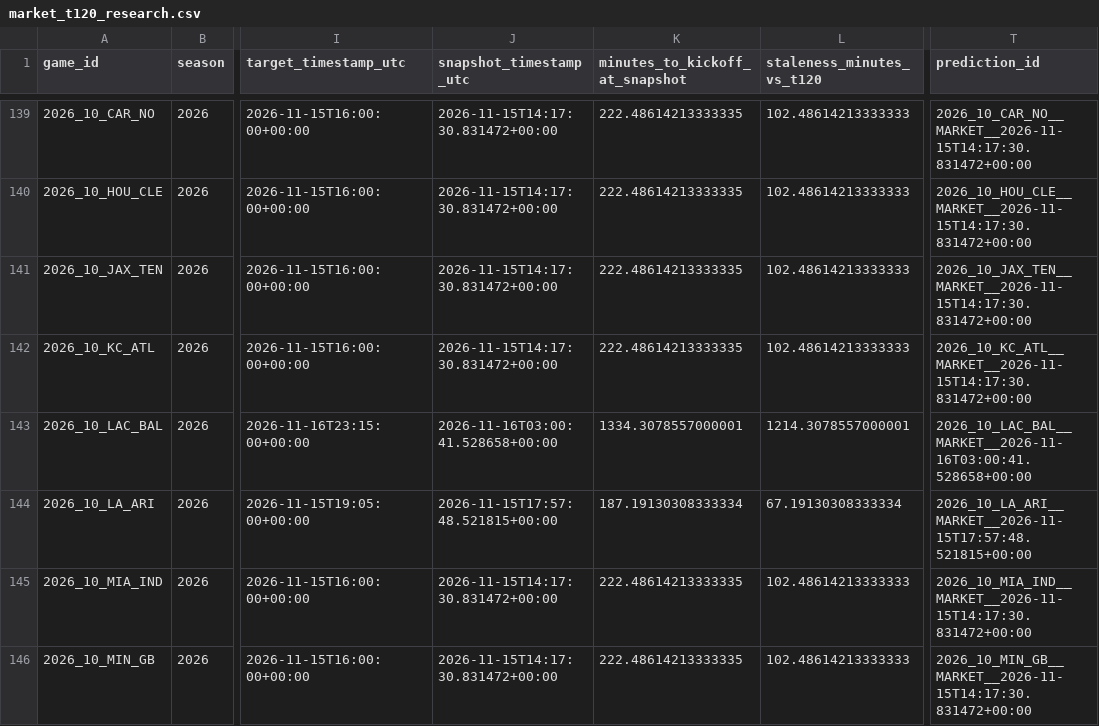
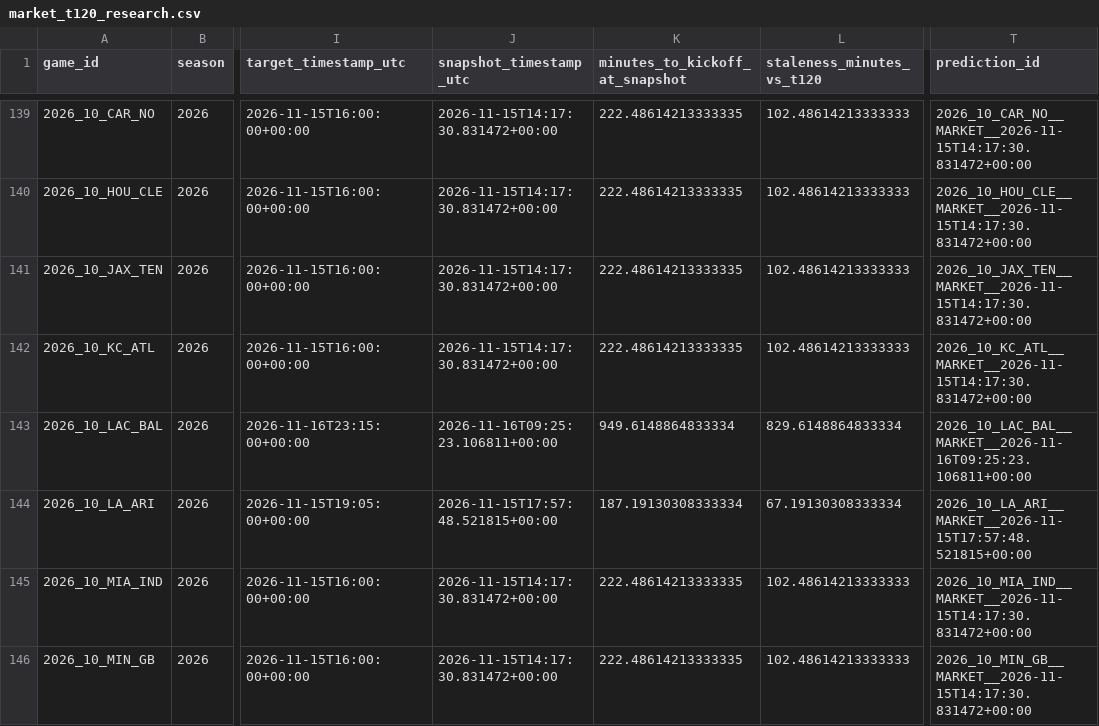
Before and after one commit to levine26/nfl-forecast-model, a CSV file: outputs/market_t120_research.csv, drawn as a sheet; only a part is shown, gaps mark what is left out; the diff names each change by its address in the sheet, - before the commit and + after, or states it on an @@ line.

```diff
--- a/outputs/market_t120_research.csv
+++ b/outputs/market_t120_research.csv
-J143 (snapshot_timestamp_utc): 2026-11-16T03:00:41.528658+00:00
+J143 (snapshot_timestamp_utc): 2026-11-16T09:25:23.106811+00:00
-K143 (minutes_to_kickoff_at_snapshot): 1334.3078557000001
+K143 (minutes_to_kickoff_at_snapshot): 949.6148864833334
-L143 (staleness_minutes_vs_t120): 1214.3078557000001
+L143 (staleness_minutes_vs_t120): 829.6148864833334
-T143 (prediction_id): 2026_10_LAC_BAL__MARKET__2026-11-16T03:00:41.528658+00:00
+T143 (prediction_id): 2026_10_LAC_BAL__MARKET__2026-11-16T09:25:23.106811+00:00
```
Also changed, not shown: outputs/this_week.csv, 2 other files.
